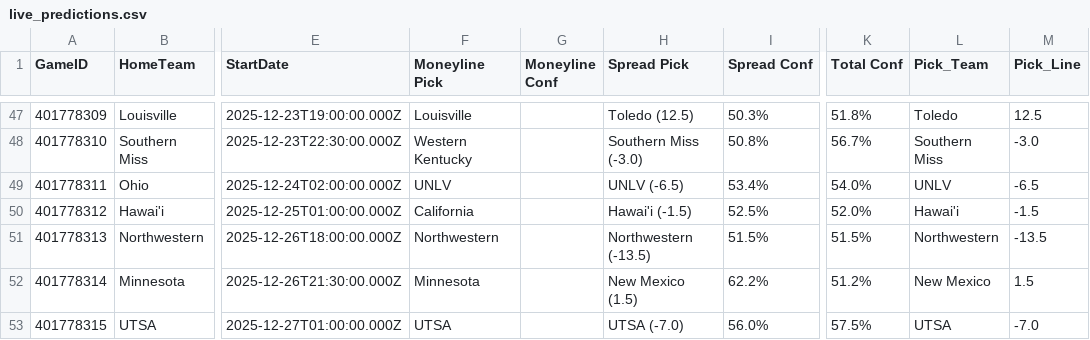
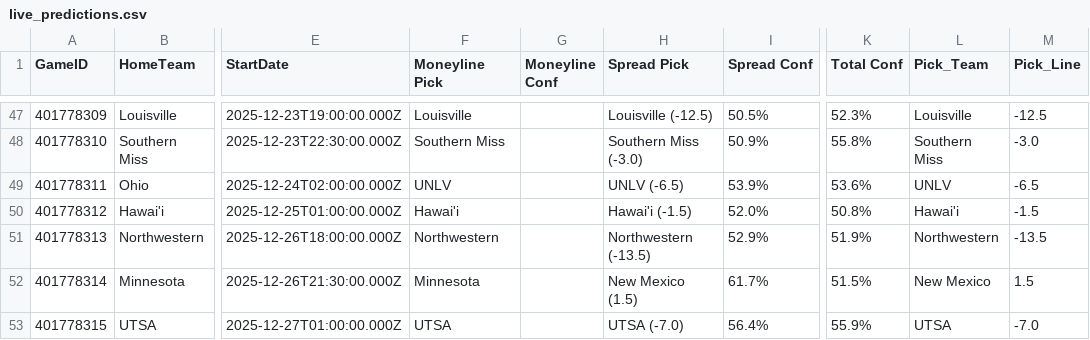
Before and after one commit to andrewrpokorny-source/cfb-analytics, a CSV file: live_predictions.csv, drawn as a sheet; only a part is shown, gaps mark what is left out; the diff covers the shown part only; the diff names each change by its address in the sheet, - before the commit and + after, or states it on an @@ line.

```diff
--- a/live_predictions.csv
+++ b/live_predictions.csv
-H47 (Spread Pick): Toledo (12.5)
+H47 (Spread Pick): Louisville (-12.5)
-I47 (Spread Conf): 50.3%
+I47 (Spread Conf): 50.5%
-K47 (Total Conf): 51.8%
+K47 (Total Conf): 52.3%
-L47 (Pick_Team): Toledo
+L47 (Pick_Team): Louisville
-M47 (Pick_Line): 12.5
+M47 (Pick_Line): -12.5
-F48 (Moneyline Pick): Western Kentucky
+F48 (Moneyline Pick): Southern Miss
-I48 (Spread Conf): 50.8%
+I48 (Spread Conf): 50.9%
-K48 (Total Conf): 56.7%
+K48 (Total Conf): 55.8%
-I49 (Spread Conf): 53.4%
+I49 (Spread Conf): 53.9%
-K49 (Total Conf): 54.0%
+K49 (Total Conf): 53.6%
-F50 (Moneyline Pick): California
+F50 (Moneyline Pick): Hawai'i
-I50 (Spread Conf): 52.5%
+I50 (Spread Conf): 52.0%
-K50 (Total Conf): 52.0%
+K50 (Total Conf): 50.8%
-I51 (Spread Conf): 51.5%
+I51 (Spread Conf): 52.9%
-K51 (Total Conf): 51.5%
+K51 (Total Conf): 51.9%
-I52 (Spread Conf): 62.2%
+I52 (Spread Conf): 61.7%
-K52 (Total Conf): 51.2%
+K52 (Total Conf): 51.5%
-I53 (Spread Conf): 56.0%
+I53 (Spread Conf): 56.4%
-K53 (Total Conf): 57.5%
+K53 (Total Conf): 55.9%
```
Also changed, not shown: 2 added rows, 2 removed rows and 54 edited cells elsewhere in this file, 2 other files.
